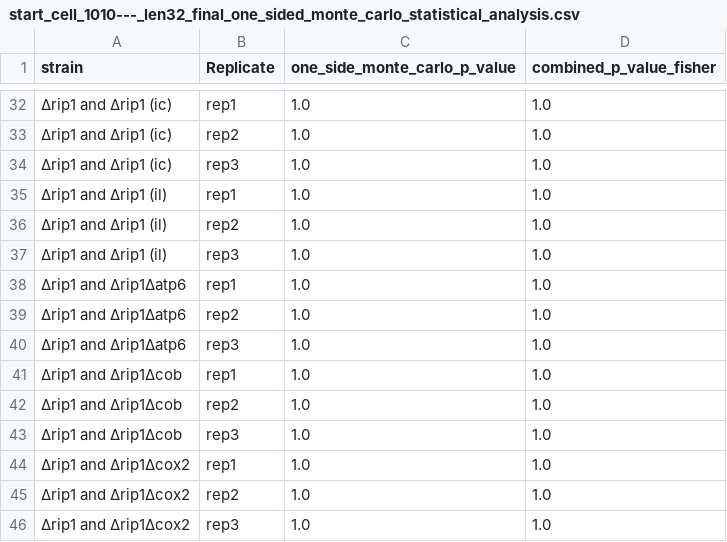
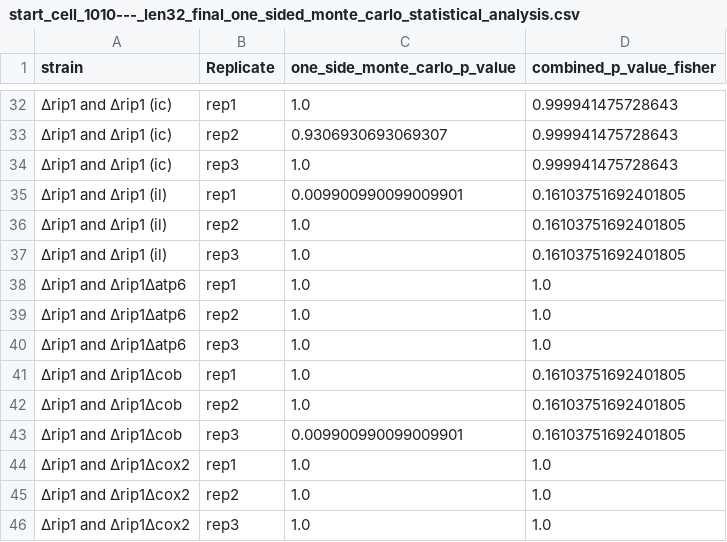
Before and after one commit to SchmollerLab/yeast_mito_segregation_with_growth_rate, a CSV file: yeast_mito_segregation/segregation_simulator/tables_out/start_cell_1010---_len32_final_one_sided_monte_carlo_statistical_analysis.csv, drawn as a sheet; only a part is shown, gaps mark what is left out; the diff covers the shown part only; the diff names each change by its address in the sheet, - before the commit and + after, or states it on an @@ line.

Commit message:
fix: p-value calc for all strains

```diff
--- a/yeast_mito_segregation/segregation_simulator/tables_out/start_cell_1010---_len32_final_one_sided_monte_carlo_statistical_analysis.csv
+++ b/yeast_mito_segregation/segregation_simulator/tables_out/start_cell_1010---_len32_final_one_sided_monte_carlo_statistical_analysis.csv
-D32:D34 (combined_p_value_fisher): 1.0
+D32:D34 (combined_p_value_fisher): 0.999941475728643
-C33 (one_side_monte_carlo_p_value): 1.0
+C33 (one_side_monte_carlo_p_value): 0.9306930693069307
-C35 (one_side_monte_carlo_p_value): 1.0
+C35 (one_side_monte_carlo_p_value): 0.009900990099009901
-D35:D37 (combined_p_value_fisher): 1.0
+D35:D37 (combined_p_value_fisher): 0.16103751692401805
-D41:D43 (combined_p_value_fisher): 1.0
+D41:D43 (combined_p_value_fisher): 0.16103751692401805
-C43 (one_side_monte_carlo_p_value): 1.0
+C43 (one_side_monte_carlo_p_value): 0.009900990099009901
```
Also changed, not shown: 35 edited cells elsewhere in this file, 1 other file.
